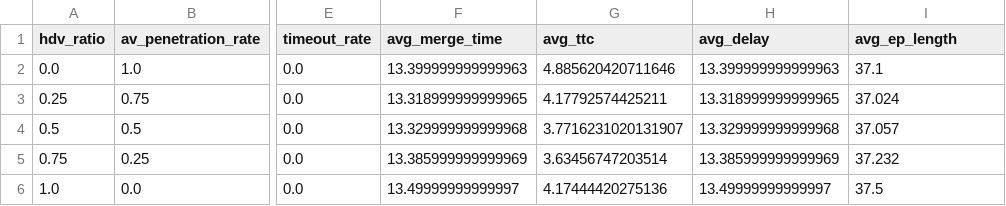
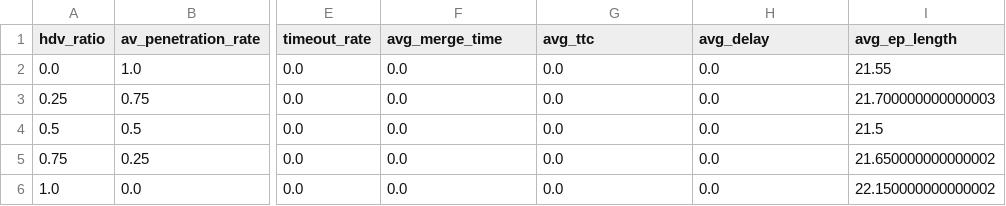
Before and after one commit to hareshr066/Roundabout_AV_RL, a CSV file: results/study_hdv_penetration.csv, drawn as a sheet; only a part is shown, gaps mark what is left out; the diff names each change by its address in the sheet, - before the commit and + after, or states it on an @@ line.

Commit message:
chore: major project update with training results, report generation, web server fixes, and premium README

```diff
--- a/results/study_hdv_penetration.csv
+++ b/results/study_hdv_penetration.csv
-F2 (avg_merge_time): 13.399999999999963
+F2 (avg_merge_time): 0.0
-G2 (avg_ttc): 4.885620420711646
+G2 (avg_ttc): 0.0
-H2 (avg_delay): 13.399999999999963
+H2 (avg_delay): 0.0
-I2 (avg_ep_length): 37.1
+I2 (avg_ep_length): 21.55
-F3 (avg_merge_time): 13.318999999999965
+F3 (avg_merge_time): 0.0
-G3 (avg_ttc): 4.17792574425211
+G3 (avg_ttc): 0.0
-H3 (avg_delay): 13.318999999999965
+H3 (avg_delay): 0.0
-I3 (avg_ep_length): 37.024
+I3 (avg_ep_length): 21.700000000000003
-F4 (avg_merge_time): 13.329999999999968
+F4 (avg_merge_time): 0.0
-G4 (avg_ttc): 3.7716231020131907
+G4 (avg_ttc): 0.0
-H4 (avg_delay): 13.329999999999968
+H4 (avg_delay): 0.0
-I4 (avg_ep_length): 37.057
+I4 (avg_ep_length): 21.5
-F5 (avg_merge_time): 13.385999999999969
+F5 (avg_merge_time): 0.0
-G5 (avg_ttc): 3.63456747203514
+G5 (avg_ttc): 0.0
-H5 (avg_delay): 13.385999999999969
+H5 (avg_delay): 0.0
-I5 (avg_ep_length): 37.232
+I5 (avg_ep_length): 21.650000000000002
-F6 (avg_merge_time): 13.49999999999997
+F6 (avg_merge_time): 0.0
-G6 (avg_ttc): 4.17444420275136
+G6 (avg_ttc): 0.0
-H6 (avg_delay): 13.49999999999997
+H6 (avg_delay): 0.0
-I6 (avg_ep_length): 37.5
+I6 (avg_ep_length): 22.150000000000002
```
Also changed, not shown: results/ablation_study_results.csv, 44 other files.
